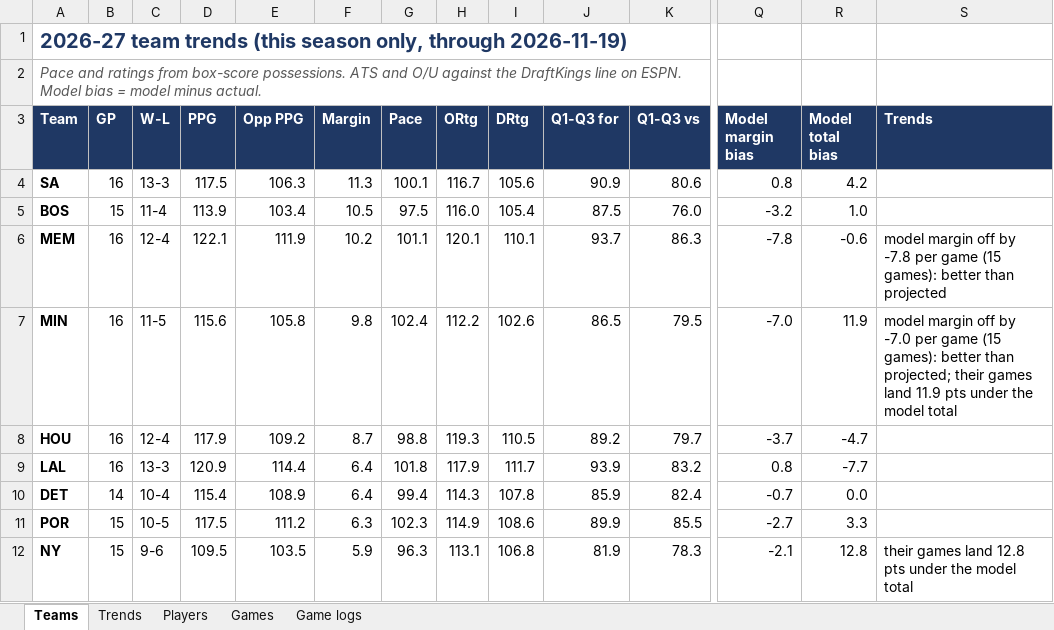
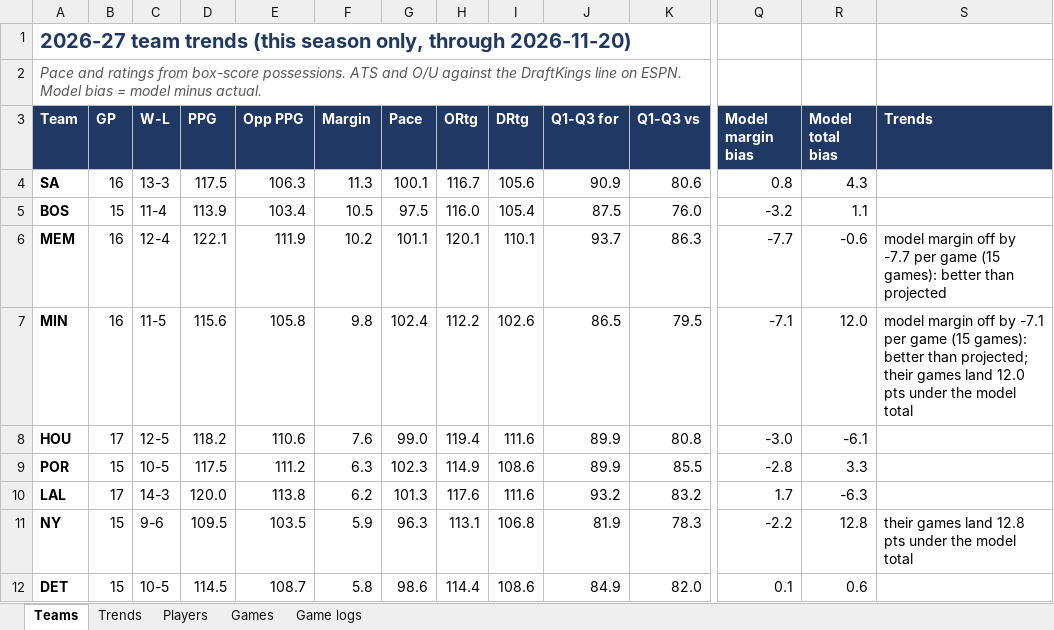
Before and after one commit to HeyShawtty/nba-quant-desk, an Excel workbook: reports/Data_Bank_2026-27.xlsx, sheet Teams, drawn as a sheet; only a part is shown, gaps mark what is left out; values as stored, in another font and other column widths than the file's, no borders; removed rows and columns are numbered as before the commit, all else as after; rows hold the shown columns only; the diff covers the shown part only; the diff names each change by its address in the sheet, - before the commit and + after, or states it on an @@ line.

```diff
--- a/reports/Data_Bank_2026-27.xlsx (sheet Teams)
+++ b/reports/Data_Bank_2026-27.xlsx (sheet Teams)
-A1 (Team): …only, through 2026-11-19)
+A1 (Team): …only, through 2026-11-20)
-R4 (Model total bias): 4.2
+R4 (Model total bias): 4.3
-R5 (Model total bias): 1.0
+R5 (Model total bias): 1.1
-Q6 (Model margin bias): -7.8
+Q6 (Model margin bias): -7.7
-S6 (Trends): …off by -7.8 per game…
+S6 (Trends): …off by -7.7 per game…
-Q7 (Model margin bias): -7.0
+Q7 (Model margin bias): -7.1
-R7 (Model total bias): 11.9
+R7 (Model total bias): 12.0
-S7 (Trends): …off by -7.0 per game (15 games): better than projected; their games land 11.9 pts under…
+S7 (Trends): …off by -7.1 per game (15 games): better than projected; their games land 12.0 pts under…
-B8 (GP): 16
+B8 (GP): 17
-C8 (W-L): 12-4
+C8 (W-L): 12-5
-D8 (PPG): 117.9
+D8 (PPG): 118.2
-E8 (Opp PPG): 109.2
+E8 (Opp PPG): 110.6
-F8 (Margin): 8.7
+F8 (Margin): 7.6
-G8 (Pace): 98.8
+G8 (Pace): 99.0
-H8 (ORtg): 119.3
+H8 (ORtg): 119.4
-I8 (DRtg): 110.5
+I8 (DRtg): 111.6
-J8 (Q1-Q3 for): 89.2
+J8 (Q1-Q3 for): 89.9
-K8 (Q1-Q3 vs): 79.7
+K8 (Q1-Q3 vs): 80.8
-Q8 (Model margin bias): -3.7
+Q8 (Model margin bias): -3.0
-R8 (Model total bias): -4.7
+R8 (Model total bias): -6.1
-row 9: LAL | 16 | 13-3 | 120.9 | 114.4 | 6.4 | 101.8 | 117.9 | 111.7 | 93.9 | 83.2 | 0.8 | -7.7
-row 10: DET | 14 | 10-4 | 115.4 | 108.9 | 6.4 | 99.4 | 114.3 | 107.8 | 85.9 | 82.4 | -0.7 | 0.0
-Q9 (Model margin bias): -2.7
+Q9 (Model margin bias): -2.8
+row 10: LAL | 17 | 14-3 | 120.0 | 113.8 | 6.2 | 101.3 | 117.6 | 111.6 | 93.2 | 83.2 | 1.7 | -6.3
-Q11 (Model margin bias): -2.1
+Q11 (Model margin bias): -2.2
+row 12: DET | 15 | 10-5 | 114.5 | 108.7 | 5.8 | 98.6 | 114.4 | 108.6 | 84.9 | 82.0 | 0.1 | 0.6
```
Also changed, not shown: 4 added rows, 4 removed rows and 174 edited cells elsewhere in this sheet, sheet Game logs, sheet Players, sheet Trends, sheet Games, 14 other files.
